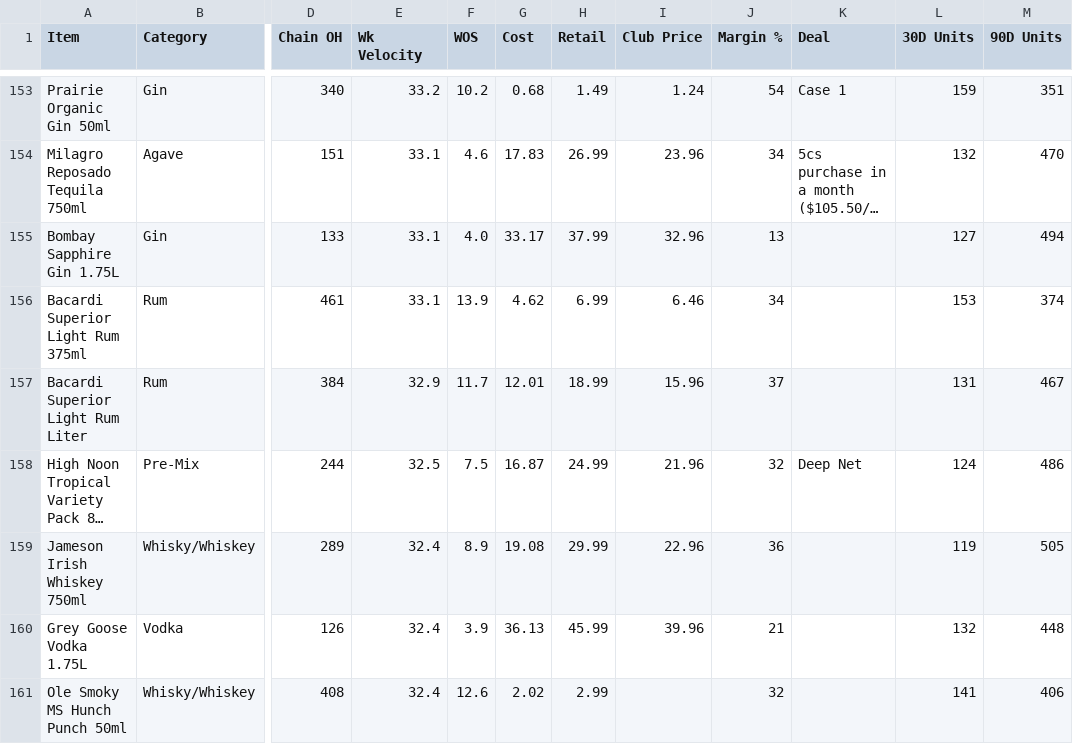
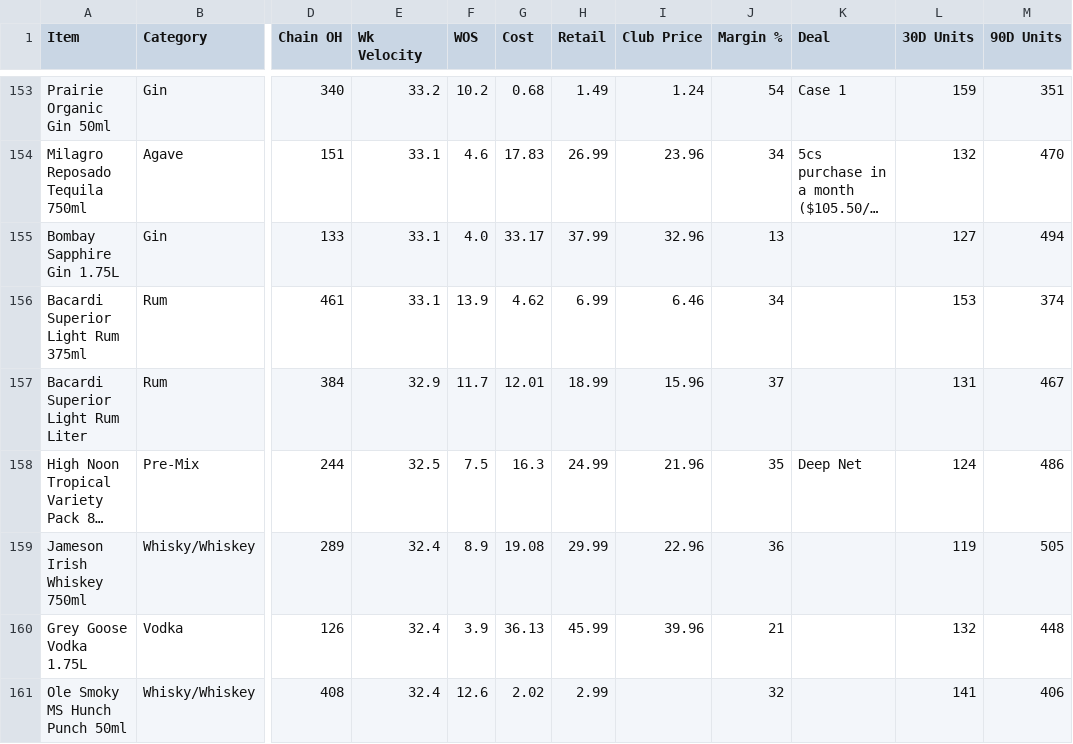
Before and after one commit to Akuklok/thc-dashboard, a CSV file: data/Spirits Inventory.csv, drawn as a sheet; only a part is shown, gaps mark what is left out; long unchanged cells end in …; the diff covers the shown part only; the diff names each change by its address in the sheet, - before the commit and + after, or states it on an @@ line.

```diff
--- a/data/Spirits Inventory.csv
+++ b/data/Spirits Inventory.csv
-G158 (Cost): 16.87
+G158 (Cost): 16.3
-J158 (Margin %): 32
+J158 (Margin %): 35
```
Also changed, not shown: 187 edited cells elsewhere in this file.
